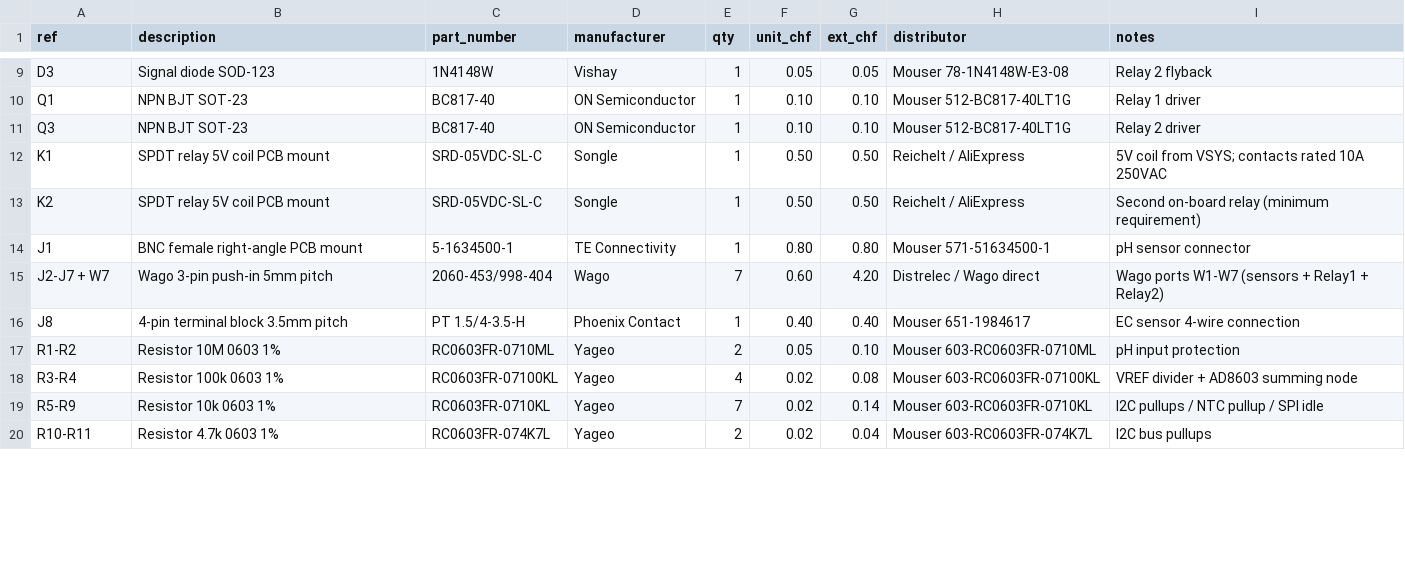
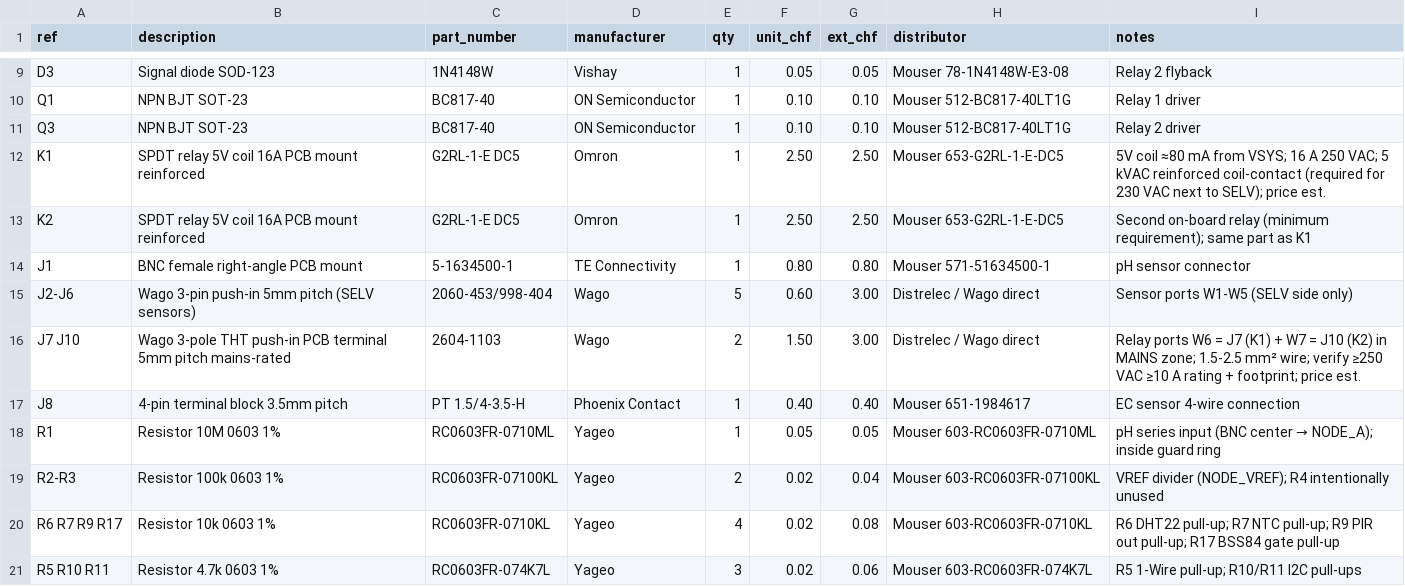
Before and after one commit to CustomStuffs/sensor-projekt-V2, a CSV file: hardware/docs/bom.csv, drawn as a sheet; only a part is shown, gaps mark what is left out; the diff covers the shown part only.

```diff
--- a/hardware/docs/bom.csv
+++ b/hardware/docs/bom.csv
@@ -11,10 +11,11 @@ Q1,NPN BJT SOT-23,BC817-40,ON Semiconductor,1,0.10,0.10,Mouser 512-BC817-40LT1G,
 Q3,NPN BJT SOT-23,BC817-40,ON Semiconductor,1,0.10,0.10,Mouser 512-BC817-40LT1G,Relay 2 driver
-K1,SPDT relay 5V coil PCB mount,SRD-05VDC-SL-C,Songle,1,0.50,0.50,Reichelt / AliExpress,5V coil from VSYS; contacts rated 10A 250VAC
-K2,SPDT relay 5V coil PCB mount,SRD-05VDC-SL-C,Songle,1,0.50,0.50,Reichelt / AliExpress,Second on-board relay (minimum requirement)
+K1,SPDT relay 5V coil 16A PCB mount reinforced,G2RL-1-E DC5,Omron,1,2.50,2.50,Mouser 653-G2RL-1-E-DC5,5V coil ≈80 mA from VSYS; 16 A 250 VAC; 5 kVAC reinforced coil-contact (required for 230 VAC next to SELV); price est.
+K2,SPDT relay 5V coil 16A PCB mount reinforced,G2RL-1-E DC5,Omron,1,2.50,2.50,Mouser 653-G2RL-1-E-DC5,Second on-board relay (minimum requirement); same part as K1
 J1,BNC female right-angle PCB mount,5-1634500-1,TE Connectivity,1,0.80,0.80,Mouser 571-51634500-1,pH sensor connector
-J2-J7 + W7,Wago 3-pin push-in 5mm pitch,2060-453/998-404,Wago,7,0.60,4.20,Distrelec / Wago direct,Wago ports W1-W7 (sensors + Relay1 + Relay2)
+J2-J6,Wago 3-pin push-in 5mm pitch (SELV sensors),2060-453/998-404,Wago,5,0.60,3.00,Distrelec / Wago direct,Sensor ports W1-W5 (SELV side only)
+J7 J10,Wago 3-pole THT push-in PCB terminal 5mm pitch mains-rated,2604-1103,Wago,2,1.50,3.00,Distrelec / Wago direct,Relay ports W6 = J7 (K1) + W7 = J10 (K2) in MAINS zone; 1.5-2.5 mm² wire; verify ≥250 VAC ≥10 A rating + footprint; price est.
 J8,4-pin terminal block 3.5mm pitch,PT 1.5/4-3.5-H,Phoenix Contact,1,0.40,0.40,Mouser 651-1984617,EC sensor 4-wire connection
-R1-R2,Resistor 10M 0603 1%,RC0603FR-0710ML,Yageo,2,0.05,0.10,Mouser 603-RC0603FR-0710ML,pH input protection
-R3-R4,Resistor 100k 0603 1%,RC0603FR-07100KL,Yageo,4,0.02,0.08,Mouser 603-RC0603FR-07100KL,VREF divider + AD8603 summing node
-R5-R9,Resistor 10k 0603 1%,RC0603FR-0710KL,Yageo,7,0.02,0.14,Mouser 603-RC0603FR-0710KL,I2C pullups / NTC pullup / SPI idle
-R10-R11,Resistor 4.7k 0603 1%,RC0603FR-074K7L,Yageo,2,0.02,0.04,Mouser 603-RC0603FR-074K7L,I2C bus pullups
+R1,Resistor 10M 0603 1%,RC0603FR-0710ML,Yageo,1,0.05,0.05,Mouser 603-RC0603FR-0710ML,pH series input (BNC center → NODE_A); inside guard ring
+R2-R3,Resistor 100k 0603 1%,RC0603FR-07100KL,Yageo,2,0.02,0.04,Mouser 603-RC0603FR-07100KL,VREF divider (NODE_VREF); R4 intentionally unused
+R6 R7 R9 R17,Resistor 10k 0603 1%,RC0603FR-0710KL,Yageo,4,0.02,0.08,Mouser 603-RC0603FR-0710KL,R6 DHT22 pull-up; R7 NTC pull-up; R9 PIR out pull-up; R17 BSS84 gate pull-up
+R5 R10 R11,Resistor 4.7k 0603 1%,RC0603FR-074K7L,Yageo,3,0.02,0.06,Mouser 603-RC0603FR-074K7L,R5 1-Wire pull-up; R10/R11 I2C pull-ups
```
Also changed, not shown: 1 removed row and 23 edited cells elsewhere in this file, 8 other files.
